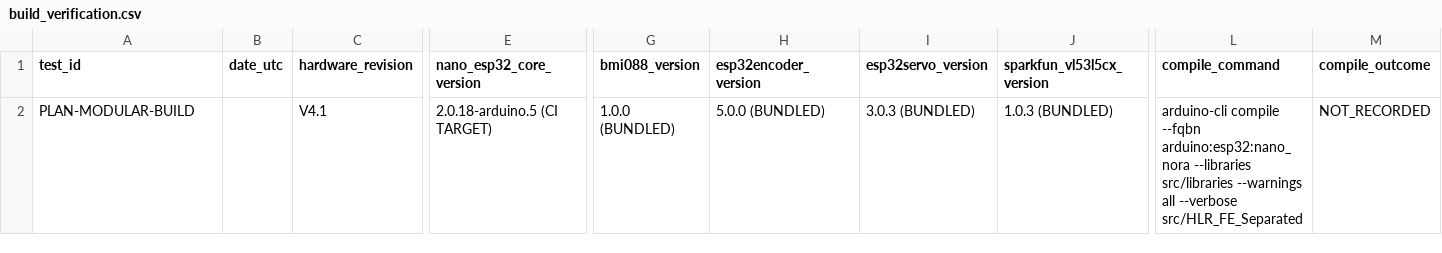
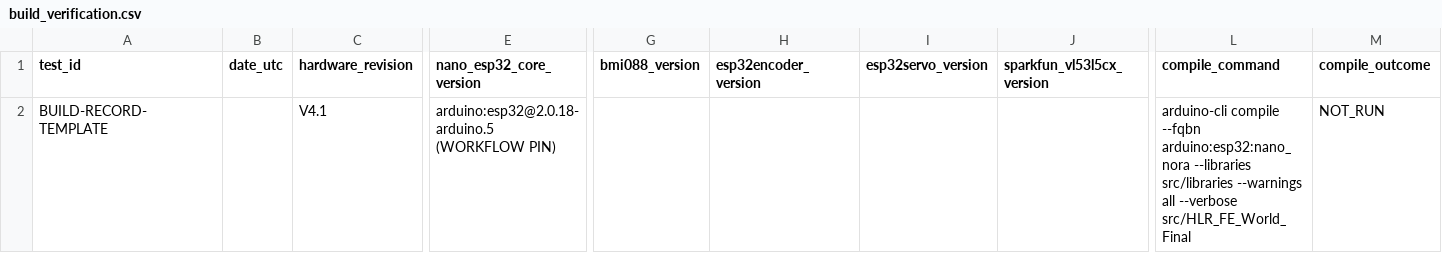
Before and after one commit to andreipopescufilimon/WRO2026_Future_Engineers, a CSV file: docs/validation/physical/build_verification.csv, drawn as a sheet; only a part is shown, gaps mark what is left out; removed rows and columns are numbered as before the commit, all else as after; rows hold the shown columns only; the diff names each change by its address in the sheet, - before the commit and + after, or states it on an @@ line.

```diff
--- a/docs/validation/physical/build_verification.csv
+++ b/docs/validation/physical/build_verification.csv
-row 2: PLAN-MODULAR-BUILD |  | V4.1 | 2.0.18-arduino.5 (CI TARGET) | 1.0.0 (BUNDLED) | 5.0.0 (BUNDLED) | 3.0.3 (BUNDLED) | 1.0.3 (BUNDLED) | arduino-cli compile --fqbn arduino:esp32:nano_nora --libraries src/libraries --warnings all --verbose src/HLR_FE_Separated | NOT_RECORDED
+row 2: BUILD-RECORD-TEMPLATE |  | V4.1 | arduino:esp32@2.0.18-arduino.5 (WORKFLOW PIN) |  |  |  |  | arduino-cli compile --fqbn arduino:esp32:nano_nora --libraries src/libraries --warnings all --verbose src/HLR_FE_World_Final | NOT_RUN
```
Also changed, not shown: docs/validation/physical/challenge_runs.csv, docs/validation/physical/functional_checks.csv, 9 other files.
